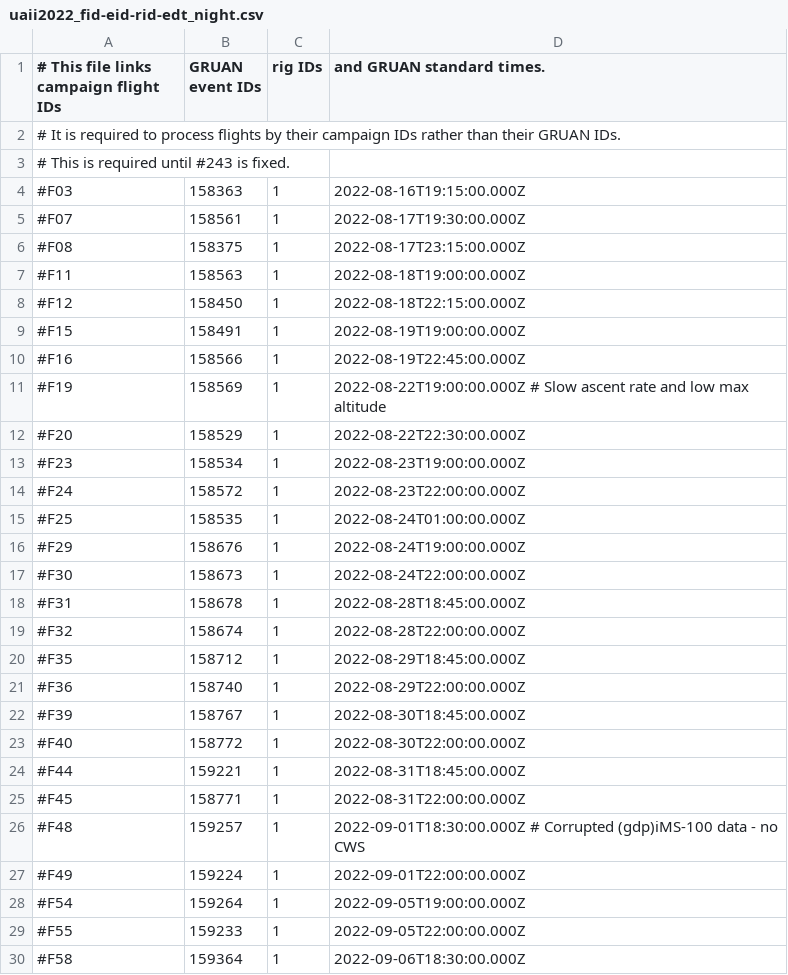
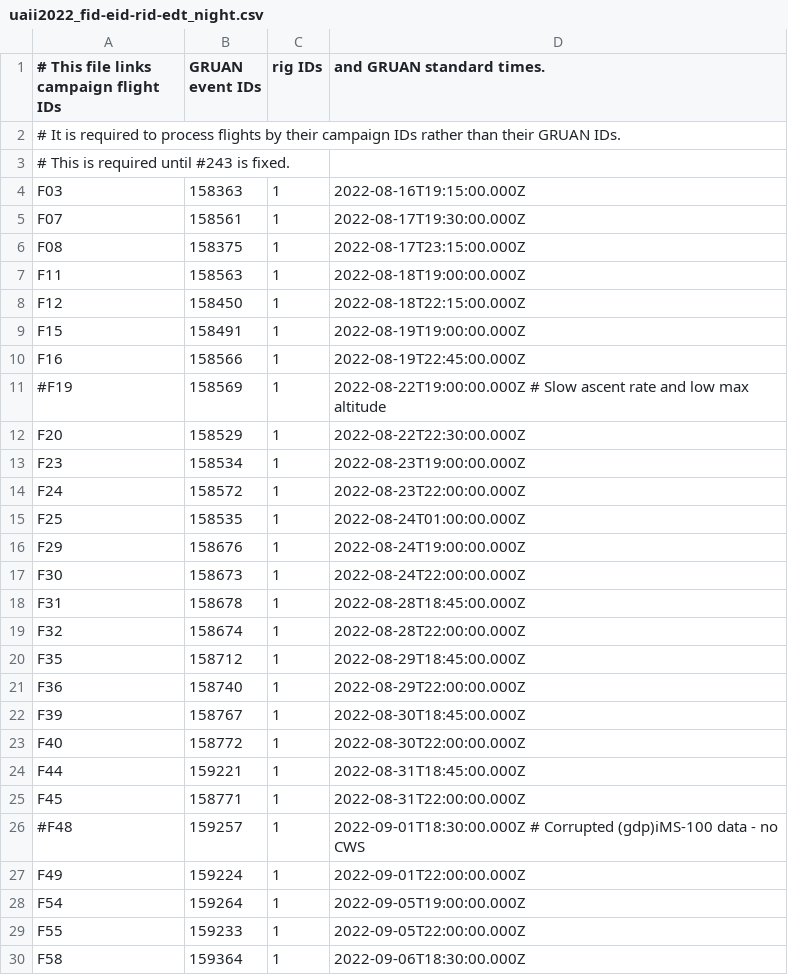
Before and after one commit to MeteoSwiss/dvas, a CSV file: src/dvas_recipes/recipes/uaii2022_fid-eid-rid-edt_night.csv, drawn as a sheet; only a part is shown; the diff covers the shown part only.

```diff
--- a/src/dvas_recipes/recipes/uaii2022_fid-eid-rid-edt_night.csv
+++ b/src/dvas_recipes/recipes/uaii2022_fid-eid-rid-edt_night.csv
@@ -3,28 +3,28 @@
 # This is required until #243 is fixed.
-#F03,158363,1,2022-08-16T19:15:00.000Z
-#F07,158561,1,2022-08-17T19:30:00.000Z
-#F08,158375,1,2022-08-17T23:15:00.000Z
-#F11,158563,1,2022-08-18T19:00:00.000Z
-#F12,158450,1,2022-08-18T22:15:00.000Z
-#F15,158491,1,2022-08-19T19:00:00.000Z
-#F16,158566,1,2022-08-19T22:45:00.000Z
+F03,158363,1,2022-08-16T19:15:00.000Z
+F07,158561,1,2022-08-17T19:30:00.000Z
+F08,158375,1,2022-08-17T23:15:00.000Z
+F11,158563,1,2022-08-18T19:00:00.000Z
+F12,158450,1,2022-08-18T22:15:00.000Z
+F15,158491,1,2022-08-19T19:00:00.000Z
+F16,158566,1,2022-08-19T22:45:00.000Z
 #F19,158569,1,2022-08-22T19:00:00.000Z  # Slow ascent rate and low max altitude
-#F20,158529,1,2022-08-22T22:30:00.000Z
-#F23,158534,1,2022-08-23T19:00:00.000Z
-#F24,158572,1,2022-08-23T22:00:00.000Z
-#F25,158535,1,2022-08-24T01:00:00.000Z
-#F29,158676,1,2022-08-24T19:00:00.000Z
-#F30,158673,1,2022-08-24T22:00:00.000Z
-#F31,158678,1,2022-08-28T18:45:00.000Z
-#F32,158674,1,2022-08-28T22:00:00.000Z
-#F35,158712,1,2022-08-29T18:45:00.000Z
-#F36,158740,1,2022-08-29T22:00:00.000Z
-#F39,158767,1,2022-08-30T18:45:00.000Z
-#F40,158772,1,2022-08-30T22:00:00.000Z
-#F44,159221,1,2022-08-31T18:45:00.000Z
-#F45,158771,1,2022-08-31T22:00:00.000Z
+F20,158529,1,2022-08-22T22:30:00.000Z
+F23,158534,1,2022-08-23T19:00:00.000Z
+F24,158572,1,2022-08-23T22:00:00.000Z
+F25,158535,1,2022-08-24T01:00:00.000Z
+F29,158676,1,2022-08-24T19:00:00.000Z
+F30,158673,1,2022-08-24T22:00:00.000Z
+F31,158678,1,2022-08-28T18:45:00.000Z
+F32,158674,1,2022-08-28T22:00:00.000Z
+F35,158712,1,2022-08-29T18:45:00.000Z
+F36,158740,1,2022-08-29T22:00:00.000Z
+F39,158767,1,2022-08-30T18:45:00.000Z
+F40,158772,1,2022-08-30T22:00:00.000Z
+F44,159221,1,2022-08-31T18:45:00.000Z
+F45,158771,1,2022-08-31T22:00:00.000Z
 #F48,159257,1,2022-09-01T18:30:00.000Z  # Corrupted (gdp)iMS-100 data - no CWS
-#F49,159224,1,2022-09-01T22:00:00.000Z
-#F54,159264,1,2022-09-05T19:00:00.000Z
-#F55,159233,1,2022-09-05T22:00:00.000Z
-#F58,159364,1,2022-09-06T18:30:00.000Z
+F49,159224,1,2022-09-01T22:00:00.000Z
+F54,159264,1,2022-09-05T19:00:00.000Z
+F55,159233,1,2022-09-05T22:00:00.000Z
+F58,159364,1,2022-09-06T18:30:00.000Z
```
Also changed, not shown: 11 edited cells elsewhere in this file, src/dvas_recipes/recipes/uaii2022_fid-eid-rid-edt_day.csv, 1 other file.
